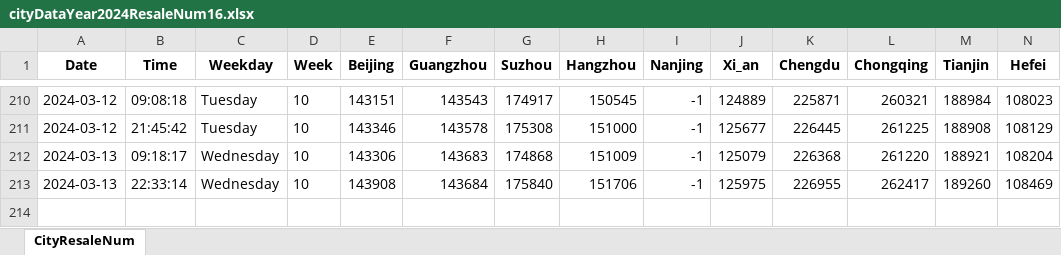
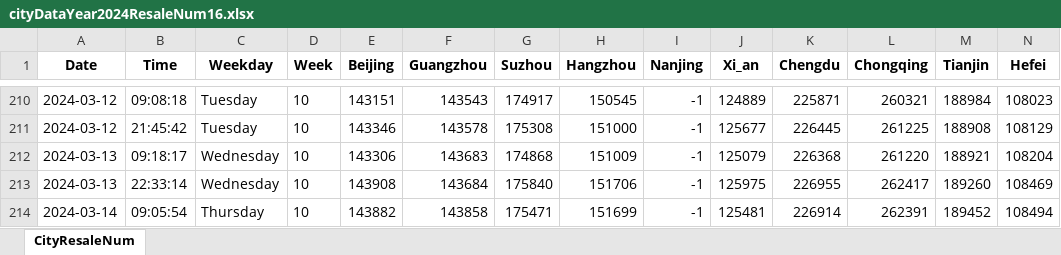
Before and after one commit to Pyrad/pyradnotes, an Excel workbook: source/RealEstate/cityDataYear2024ResaleNum16.xlsx, sheet CityResaleNum, drawn as a sheet; only a part is shown, gaps mark what is left out; values as stored, in another font and other column widths than the file's, no borders; rows hold the shown columns only; the diff names each change by its address in the sheet, - before the commit and + after, or states it on an @@ line.

Commit message:
Realestate Update resale numbers 2024-03-14 09:05

```diff
--- a/source/RealEstate/cityDataYear2024ResaleNum16.xlsx (sheet CityResaleNum)
+++ b/source/RealEstate/cityDataYear2024ResaleNum16.xlsx (sheet CityResaleNum)
+row 214: 2024-03-14 | 09:05:54 | Thursday | 10 | 143882 | 143858 | 175471 | 151699 | -1 | 125481 | 226914 | 262391 | 189452 | 108494
```
Also changed, not shown: 1 other file.
